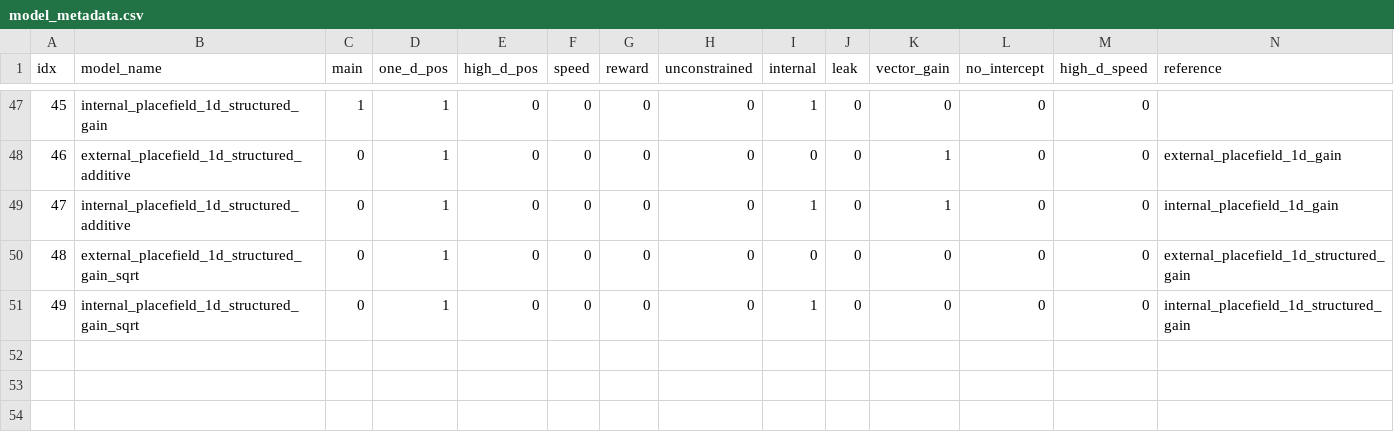
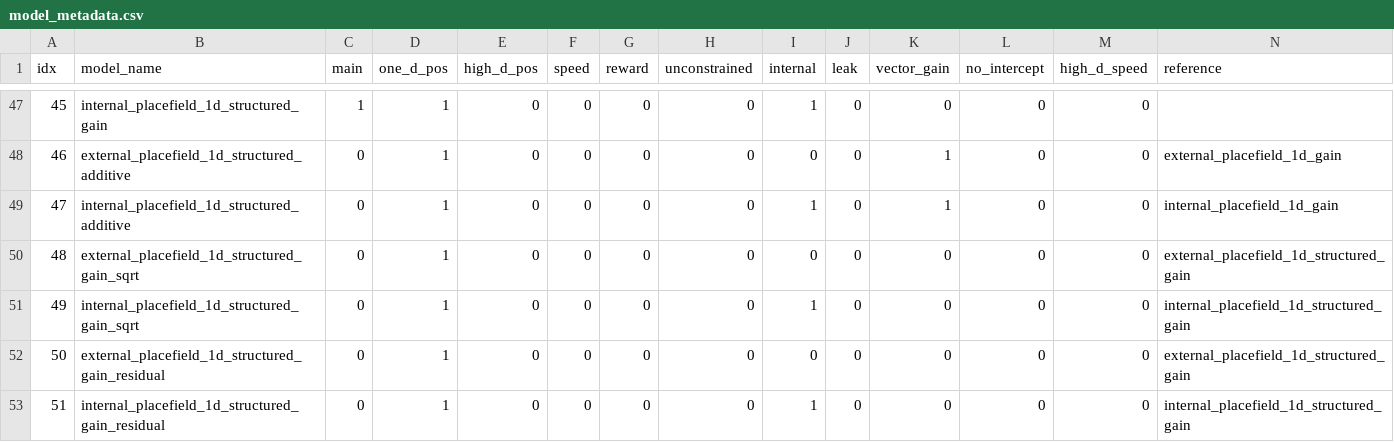
Before and after one commit to landoskape/vrAnalysis, a CSV file: dimensionality_manuscript/model_metadata.csv, drawn as a sheet; only a part is shown, gaps mark what is left out; the diff names each change by its address in the sheet, - before the commit and + after, or states it on an @@ line.

Commit message:
many updates include more pfpred CV and new trial decomposition G+Else model

```diff
--- a/dimensionality_manuscript/model_metadata.csv
+++ b/dimensionality_manuscript/model_metadata.csv
+row 52: 50 | external_placefield_1d_structured_gain_residual | 0 | 1 | 0 | 0 | 0 | 0 | 0 | 0 | 0 | 0 | 0 | external_placefield_1d_structured_gain
+row 53: 51 | internal_placefield_1d_structured_gain_residual | 0 | 1 | 0 | 0 | 0 | 0 | 1 | 0 | 0 | 0 | 0 | internal_placefield_1d_structured_gain
```
Also changed, not shown: 54 other files.
